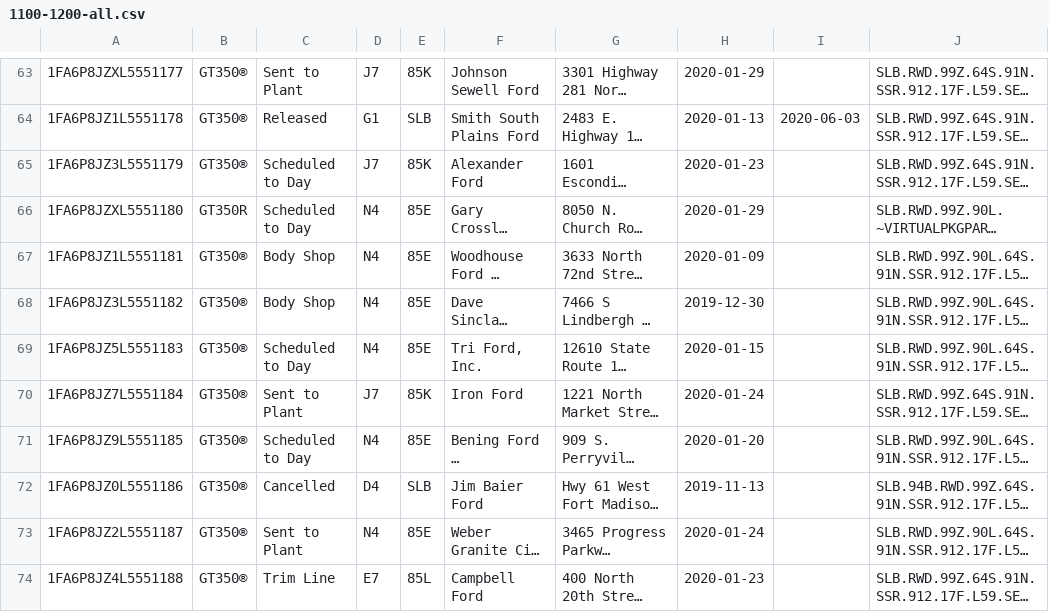
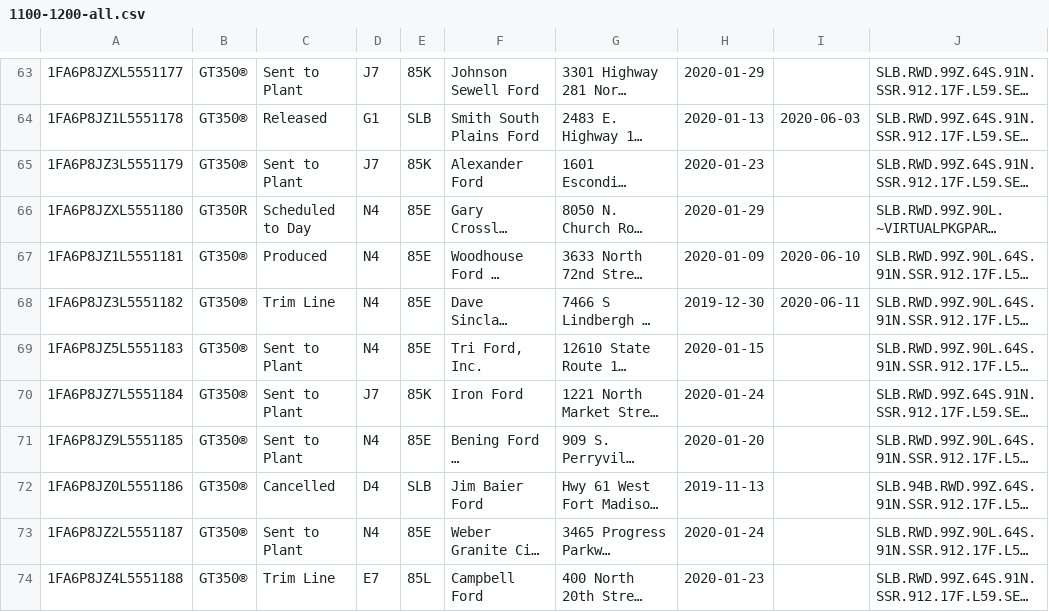
Before and after one commit to corrieb/350vins, a CSV file: data/1100-1200-all.csv, drawn as a sheet; only a part is shown, gaps mark what is left out; long unchanged cells end in …; the diff covers the shown part only; the diff names each change by its address in the sheet, - before the commit and + after, or states it on an @@ line.

```diff
--- a/data/1100-1200-all.csv
+++ b/data/1100-1200-all.csv
-C65: Scheduled to Day
+C65: Sent to Plant
-C67: Body Shop
+C67: Produced
-I67: (empty)
+I67: 2020-06-10
-C68: Body Shop
+C68: Trim Line
-I68: (empty)
+I68: 2020-06-11
-C69: Scheduled to Day
+C69: Sent to Plant
-C71: Scheduled to Day
+C71: Sent to Plant
```
Also changed, not shown: 17 edited cells elsewhere in this file, data/1000-1100-all.csv, data/1200-1300-all.csv, 11 other files.
